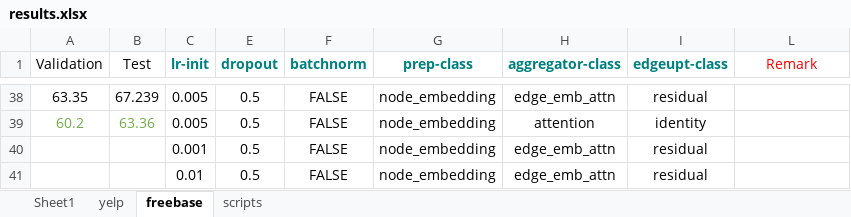
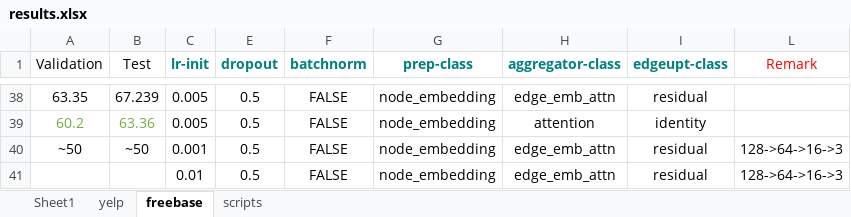
Before and after one commit to dingdanhao110/HINGCN, an Excel workbook: HINGCN-GS/pytorch-graphsage-master/experiment/results.xlsx, sheet freebase, drawn as a sheet; only a part is shown, gaps mark what is left out; values as stored, in another font and other column widths than the file's, no borders; the diff names each change by its address in the sheet, - before the commit and + after, or states it on an @@ line.

Commit message:
experiments

```diff
--- a/HINGCN-GS/pytorch-graphsage-master/experiment/results.xlsx (sheet freebase)
+++ b/HINGCN-GS/pytorch-graphsage-master/experiment/results.xlsx (sheet freebase)
-A40 (Validation): (empty)
+A40 (Validation): ~50
-B40 (Test): (empty)
+B40 (Test): ~50
-L40:L41 (Remark): (empty)
+L40:L41 (Remark): 128->64->16->3
```
